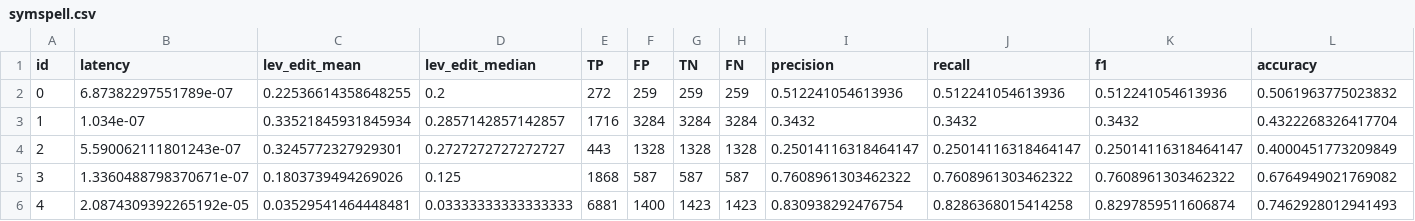
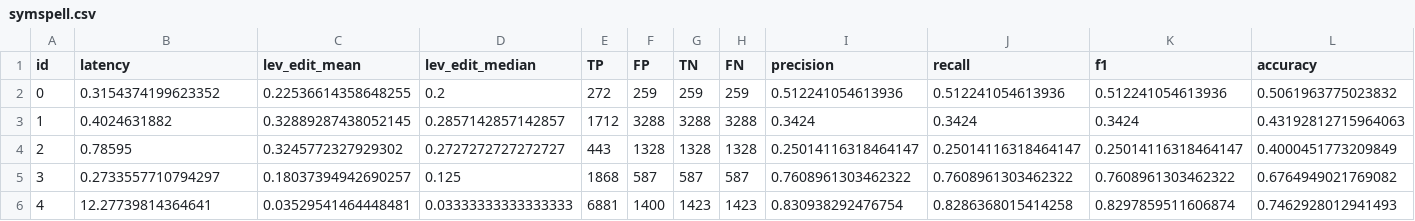
Before and after one commit to dec0dedd/jetbrains-writing-assistance, a CSV file: metric_data/symspell.csv, drawn as a sheet; only a part is shown; the diff names each change by its address in the sheet, - before the commit and + after, or states it on an @@ line.

Commit message:
Fixed latency calculation and added basic plots

```diff
--- a/metric_data/symspell.csv
+++ b/metric_data/symspell.csv
-B2 (latency): 6.87382297551789e-07
+B2 (latency): 0.3154374199623352
-B3 (latency): 1.034e-07
+B3 (latency): 0.4024631882
-C3 (lev_edit_mean): 0.33521845931845934
+C3 (lev_edit_mean): 0.32889287438052145
-E3 (TP): 1716
+E3 (TP): 1712
-F3 (FP): 3284
+F3 (FP): 3288
-G3 (TN): 3284
+G3 (TN): 3288
-H3 (FN): 3284
+H3 (FN): 3288
-I3 (precision): 0.3432
+I3 (precision): 0.3424
-J3 (recall): 0.3432
+J3 (recall): 0.3424
-K3 (f1): 0.3432
+K3 (f1): 0.3424
-L3 (accuracy): 0.4322268326417704
+L3 (accuracy): 0.43192812715964063
-B4 (latency): 5.590062111801243e-07
+B4 (latency): 0.78595
-C4 (lev_edit_mean): 0.3245772327929301
+C4 (lev_edit_mean): 0.3245772327929302
-B5 (latency): 1.3360488798370671e-07
+B5 (latency): 0.2733557710794297
-C5 (lev_edit_mean): 0.1803739494269026
+C5 (lev_edit_mean): 0.18037394942690257
-B6 (latency): 2.0874309392265192e-05
+B6 (latency): 12.27739814364641
```
Also changed, not shown: 11 other files.
